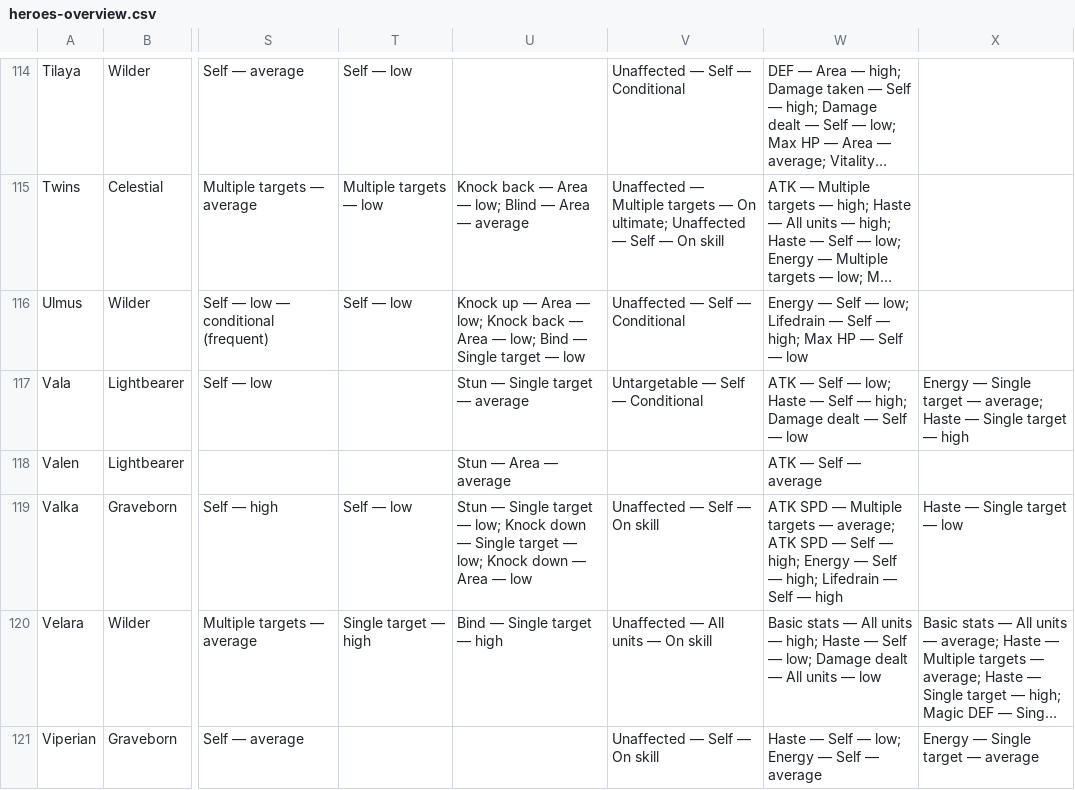
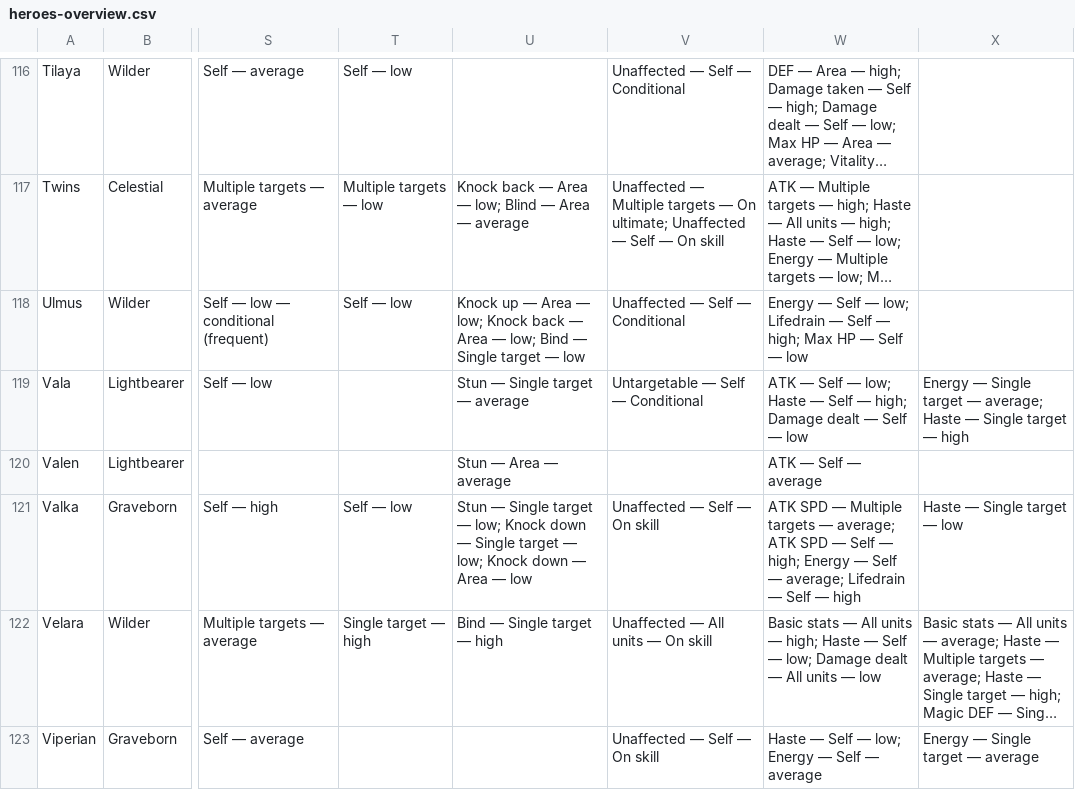
Before and after one commit to arnecls/afjk-characters, a CSV file: heroes-overview.csv, drawn as a sheet; only a part is shown, gaps mark what is left out; long unchanged cells end in …; addresses are those after the commit; the diff covers the shown part only; the diff names each change by its address in the sheet, - before the commit and + after, or states it on an @@ line.

```diff
--- a/heroes-overview.csv
+++ b/heroes-overview.csv
-W121: …Self — high; Lifedrain —…
+W121: …Self — average; Lifedrain —…
```
Also changed, not shown: 2 added rows and 6 edited cells elsewhere in this file, site/data/heroes-overview.csv, 54 other files.
